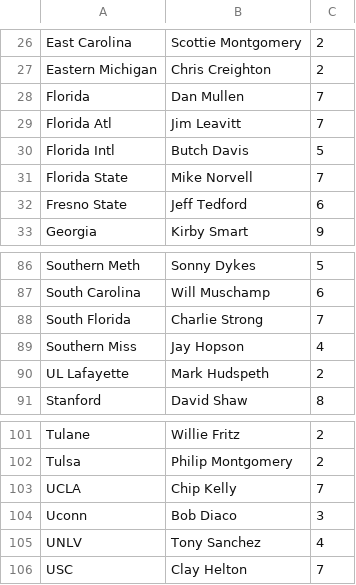
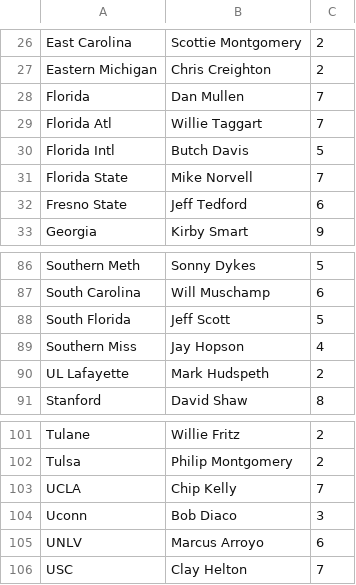
Before and after one commit to brad1323/CFB-Coach, a CSV file: Universe/2018-CoachesV5.csv, drawn as a sheet; only a part is shown, gaps mark what is left out.

Commit message:
2018-CoachesV5.csv 6

```diff
--- a/Universe/2018-CoachesV5.csv
+++ b/Universe/2018-CoachesV5.csv
@@ -28,3 +28,3 @@ Eastern Michigan,Chris Creighton,2
 Florida,Dan Mullen,7
-Florida Atl,Jim Leavitt,7
+Florida Atl,Willie Taggart,7
 Florida Intl,Butch Davis,5
@@ -87,3 +87,3 @@ Southern Meth,Sonny Dykes,5
 South Carolina,Will Muschamp,6
-South Florida,Charlie Strong,7
+South Florida,Jeff Scott,5
 Southern Miss,Jay Hopson,4
@@ -104,3 +104,3 @@ UCLA,Chip Kelly,7
 Uconn,Bob Diaco,3
-UNLV,Tony Sanchez,4
+UNLV,Marcus Arroyo,6
 USC,Clay Helton,7
```
